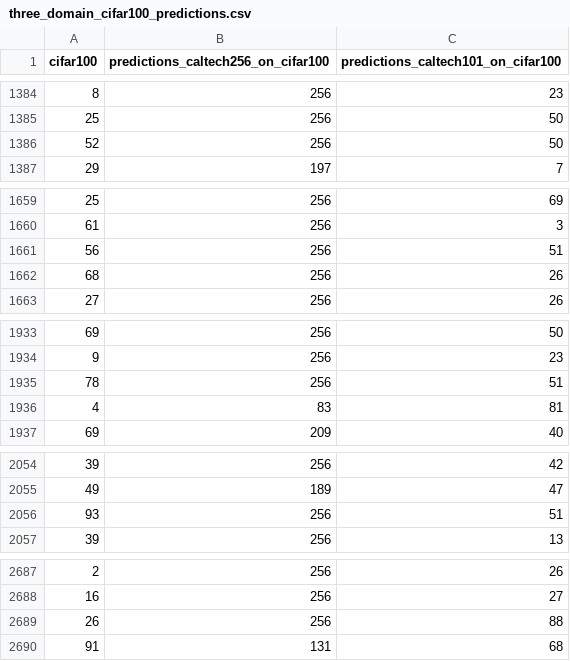
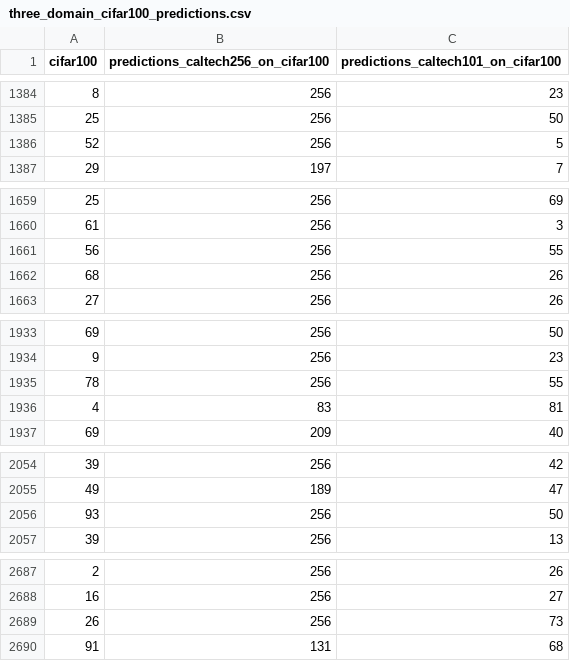
Before and after one commit to bbuschkaemper/master-thesis, a CSV file: project/data/three_domain_cifar100_predictions.csv, drawn as a sheet; only a part is shown, gaps mark what is left out; removed rows and columns are numbered as before the commit, all else as after; the diff covers the shown part only; the diff names each change by its address in the sheet, - before the commit and + after, or states it on an @@ line.

```diff
--- a/project/data/three_domain_cifar100_predictions.csv
+++ b/project/data/three_domain_cifar100_predictions.csv
-row 1386: 52 | 256 | 50
+row 1386: 52 | 256 | 5
-row 1661: 56 | 256 | 51
+row 1661: 56 | 256 | 55
-row 1935: 78 | 256 | 51
+row 1935: 78 | 256 | 55
-row 2056: 93 | 256 | 51
+row 2056: 93 | 256 | 50
-row 2689: 26 | 256 | 88
+row 2689: 26 | 256 | 73
```
Also changed, not shown: 6 added rows, 6 removed rows and 9 edited cells elsewhere in this file, project/data/three_domain_caltech101_predictions.csv, project/data/three_domain_caltech256_predictions.csv, 3 other files.
